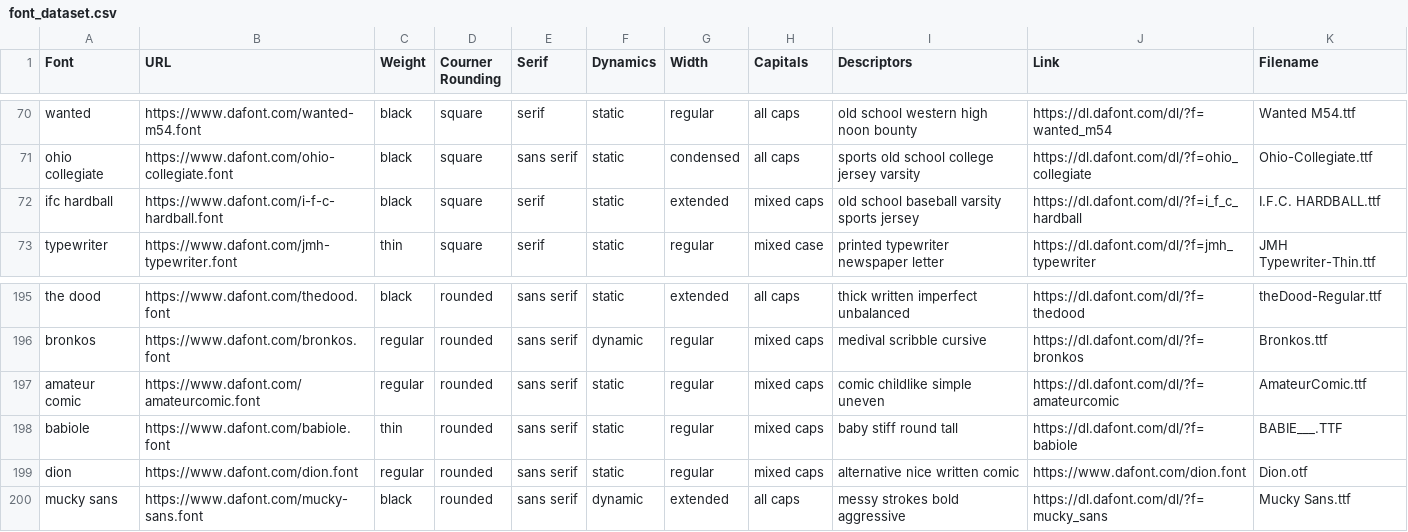
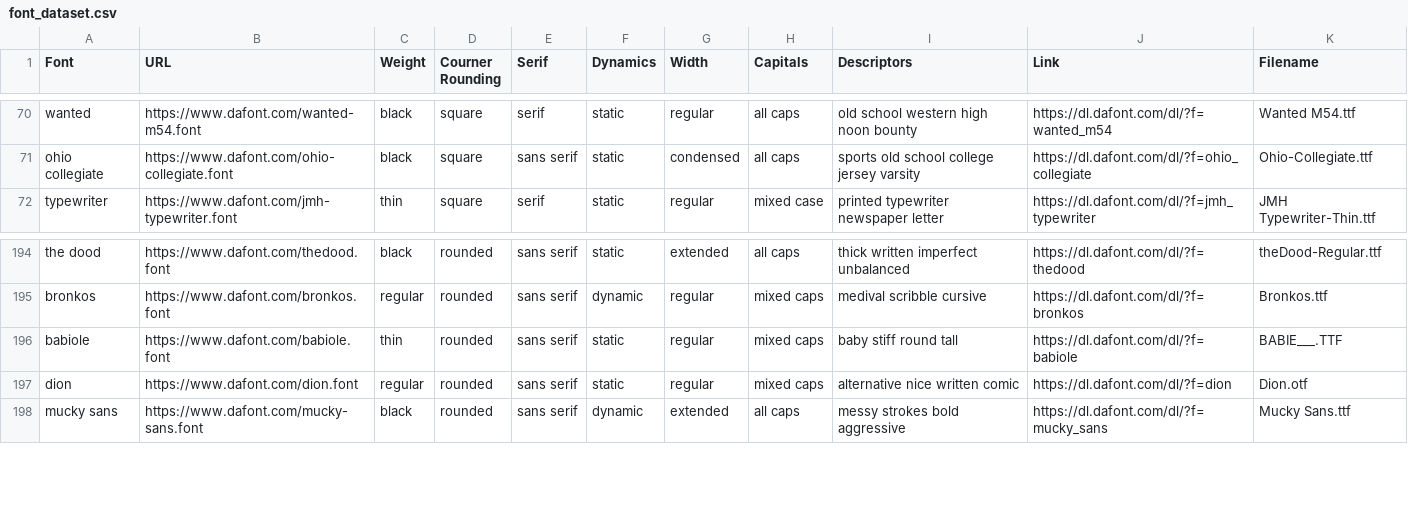
Before and after one commit to bbRLdev/font-diffusion, a CSV file: font_dataset.csv, drawn as a sheet; only a part is shown, gaps mark what is left out.

```diff
--- a/font_dataset.csv
+++ b/font_dataset.csv
@@ -71,3 +71,2 @@ wanted,https://www.dafont.com/wanted-m54.font,black,square,serif,static,regular,
 ohio collegiate,https://www.dafont.com/ohio-collegiate.font,black,square,sans serif,static,condensed,all caps,sports old school college jersey varsity,https://dl.dafont.com/dl/?f=ohio_collegiate,Ohio-Collegiate.ttf
-ifc hardball,https://www.dafont.com/i-f-c-hardball.font,black,square,serif,static,extended,mixed caps,old school baseball varsity sports jersey,https://dl.dafont.com/dl/?f=i_f_c_hardball,I.F.C. HARDBALL.ttf
 typewriter,https://www.dafont.com/jmh-typewriter.font,thin,square,serif,static,regular,mixed case,printed typewriter newspaper letter,https://dl.dafont.com/dl/?f=jmh_typewriter,JMH Typewriter-Thin.ttf
@@ -196,5 +195,4 @@ the dood,https://www.dafont.com/thedood.font,black,rounded,sans serif,static,ext
 bronkos,https://www.dafont.com/bronkos.font,regular,rounded,sans serif,dynamic,regular,mixed caps,medival scribble cursive,https://dl.dafont.com/dl/?f=bronkos,Bronkos.ttf
-amateur comic,https://www.dafont.com/amateurcomic.font,regular,rounded,sans serif,static,regular,mixed caps,comic childlike simple uneven,https://dl.dafont.com/dl/?f=amateurcomic,AmateurComic.ttf
 babiole,https://www.dafont.com/babiole.font,thin,rounded,sans serif,static,regular,mixed caps,baby stiff round tall,https://dl.dafont.com/dl/?f=babiole,BABIE___.TTF
-dion,https://www.dafont.com/dion.font,regular,rounded,sans serif,static,regular,mixed caps,alternative nice written comic,https://www.dafont.com/dion.font,Dion.otf
+dion,https://www.dafont.com/dion.font,regular,rounded,sans serif,static,regular,mixed caps,alternative nice written comic,https://dl.dafont.com/dl/?f=dion,Dion.otf
 mucky sans,https://www.dafont.com/mucky-sans.font,black,rounded,sans serif,dynamic,extended,all caps,messy strokes bold aggressive,https://dl.dafont.com/dl/?f=mucky_sans,Mucky Sans.ttf
```
Also changed, not shown: 4 other files.
